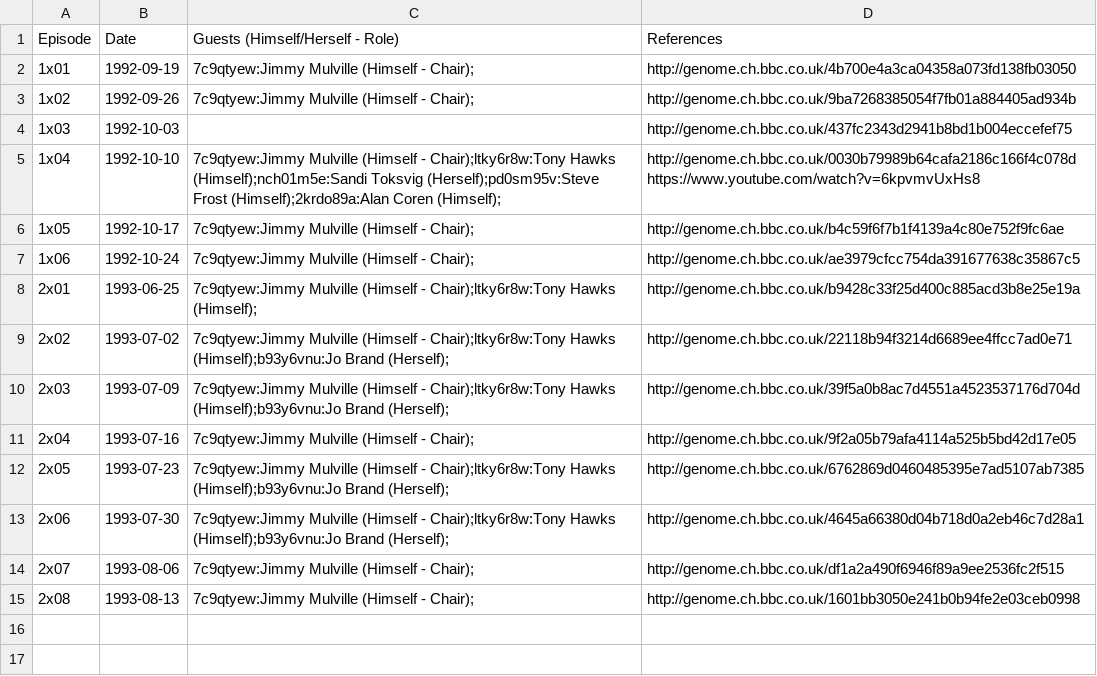
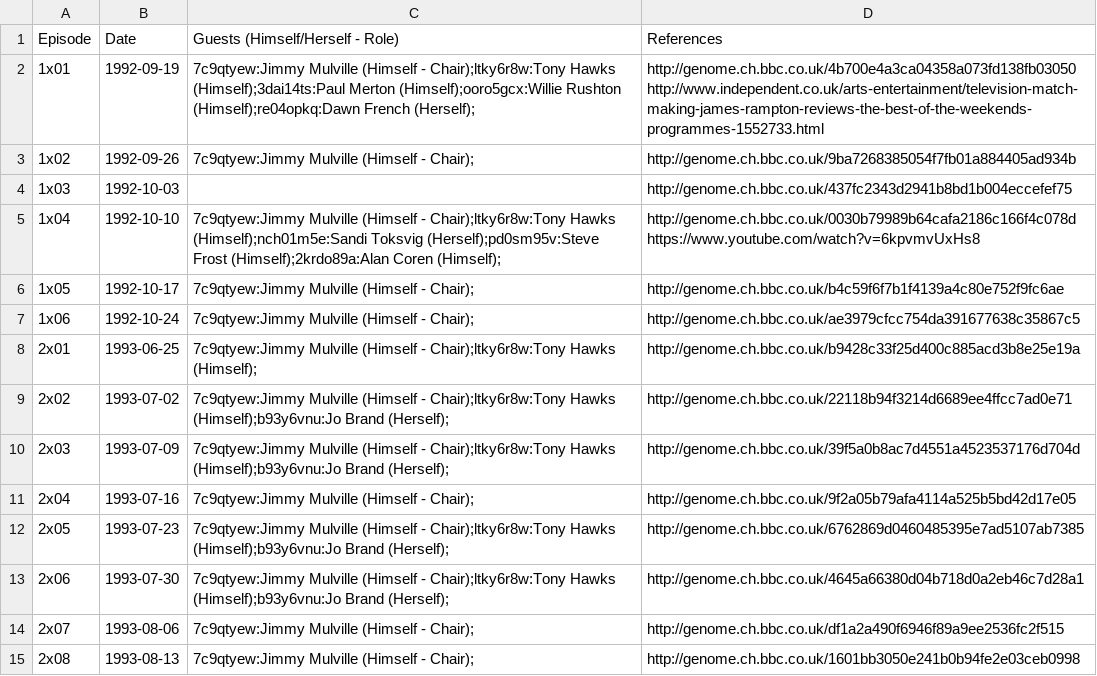
Before and after one commit to slowe/panelshows, a CSV file: shows/data/the-brain-drain.csv, drawn as a sheet.

Commit message:
Add cast for first episode from a review in The Independent

```diff
--- a/shows/data/the-brain-drain.csv
+++ b/shows/data/the-brain-drain.csv
@@ -1,3 +1,3 @@
 Episode,Date,Guests (Himself/Herself - Role),References
-1x01,1992-09-19,7c9qtyew:Jimmy Mulville (Himself - Chair);,http://genome.ch.bbc.co.uk/4b700e4a3ca04358a073fd138fb03050
+1x01,1992-09-19,7c9qtyew:Jimmy Mulville (Himself - Chair);ltky6r8w:Tony Hawks (Himself);3dai14ts:Paul Merton (Himself);ooro5gcx:Willie Rushton (Himself);re04opkq:Dawn French (Herself);,http://genome.ch.bbc.co.uk/4b700e4a3ca04358a073fd138fb03050 http://www.independent.co.uk/arts-entertainment/television-match-making-james-rampton-reviews-the-best-of-the-weekends-programmes-1552733.html
 1x02,1992-09-26,7c9qtyew:Jimmy Mulville (Himself - Chair);,http://genome.ch.bbc.co.uk/9ba7268385054f7fb01a884405ad934b
```
